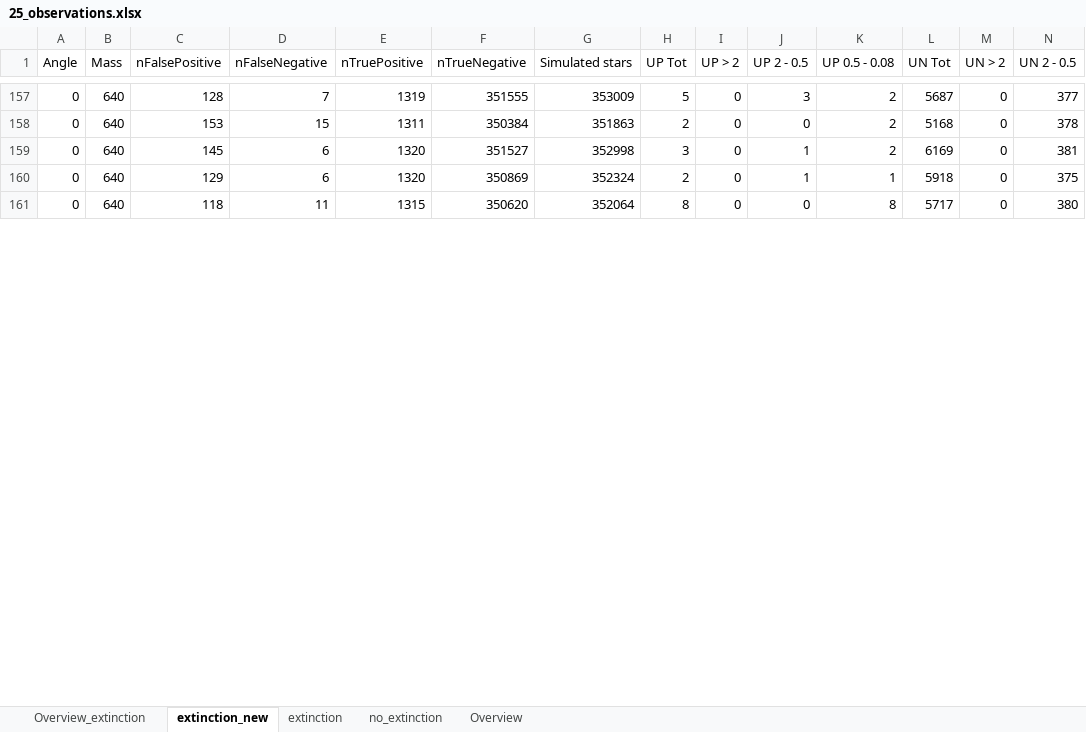
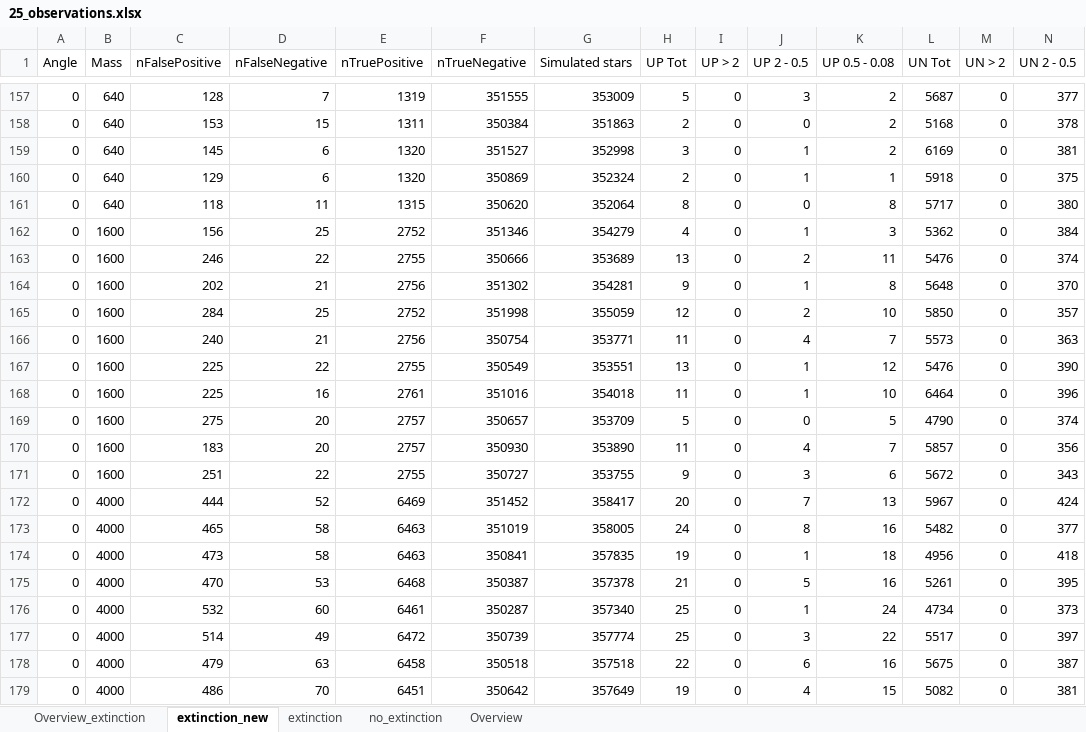
Before and after one commit to CasualCoder91/N_Body, an Excel workbook: Output/25_observations.xlsx, sheet extinction_new, drawn as a sheet; only a part is shown, gaps mark what is left out; values as stored, in another font and other column widths than the file's, no borders; rows hold the shown columns only; the diff covers the shown part only; the diff names each change by its address in the sheet, - before the commit and + after, or states it on an @@ line.

```diff
--- a/Output/25_observations.xlsx (sheet extinction_new)
+++ b/Output/25_observations.xlsx (sheet extinction_new)
+row 162: 0 | 1600 | 156 | 25 | 2752 | 351346 | 354279 | 4 | 0 | 1 | 3 | 5362 | 0 | 384
+row 163: 0 | 1600 | 246 | 22 | 2755 | 350666 | 353689 | 13 | 0 | 2 | 11 | 5476 | 0 | 374
+row 164: 0 | 1600 | 202 | 21 | 2756 | 351302 | 354281 | 9 | 0 | 1 | 8 | 5648 | 0 | 370
+row 165: 0 | 1600 | 284 | 25 | 2752 | 351998 | 355059 | 12 | 0 | 2 | 10 | 5850 | 0 | 357
+row 166: 0 | 1600 | 240 | 21 | 2756 | 350754 | 353771 | 11 | 0 | 4 | 7 | 5573 | 0 | 363
+row 167: 0 | 1600 | 225 | 22 | 2755 | 350549 | 353551 | 13 | 0 | 1 | 12 | 5476 | 0 | 390
+row 168: 0 | 1600 | 225 | 16 | 2761 | 351016 | 354018 | 11 | 0 | 1 | 10 | 6464 | 0 | 396
+row 169: 0 | 1600 | 275 | 20 | 2757 | 350657 | 353709 | 5 | 0 | 0 | 5 | 4790 | 0 | 374
+row 170: 0 | 1600 | 183 | 20 | 2757 | 350930 | 353890 | 11 | 0 | 4 | 7 | 5857 | 0 | 356
+row 171: 0 | 1600 | 251 | 22 | 2755 | 350727 | 353755 | 9 | 0 | 3 | 6 | 5672 | 0 | 343
+row 172: 0 | 4000 | 444 | 52 | 6469 | 351452 | 358417 | 20 | 0 | 7 | 13 | 5967 | 0 | 424
+row 173: 0 | 4000 | 465 | 58 | 6463 | 351019 | 358005 | 24 | 0 | 8 | 16 | 5482 | 0 | 377
+row 174: 0 | 4000 | 473 | 58 | 6463 | 350841 | 357835 | 19 | 0 | 1 | 18 | 4956 | 0 | 418
+row 175: 0 | 4000 | 470 | 53 | 6468 | 350387 | 357378 | 21 | 0 | 5 | 16 | 5261 | 0 | 395
+row 176: 0 | 4000 | 532 | 60 | 6461 | 350287 | 357340 | 25 | 0 | 1 | 24 | 4734 | 0 | 373
+row 177: 0 | 4000 | 514 | 49 | 6472 | 350739 | 357774 | 25 | 0 | 3 | 22 | 5517 | 0 | 397
+row 178: 0 | 4000 | 479 | 63 | 6458 | 350518 | 357518 | 22 | 0 | 6 | 16 | 5675 | 0 | 387
+row 179: 0 | 4000 | 486 | 70 | 6451 | 350642 | 357649 | 19 | 0 | 4 | 15 | 5082 | 0 | 381
```
Also changed, not shown: 2 added rows and 10 edited cells elsewhere in this sheet, 1 other file.
